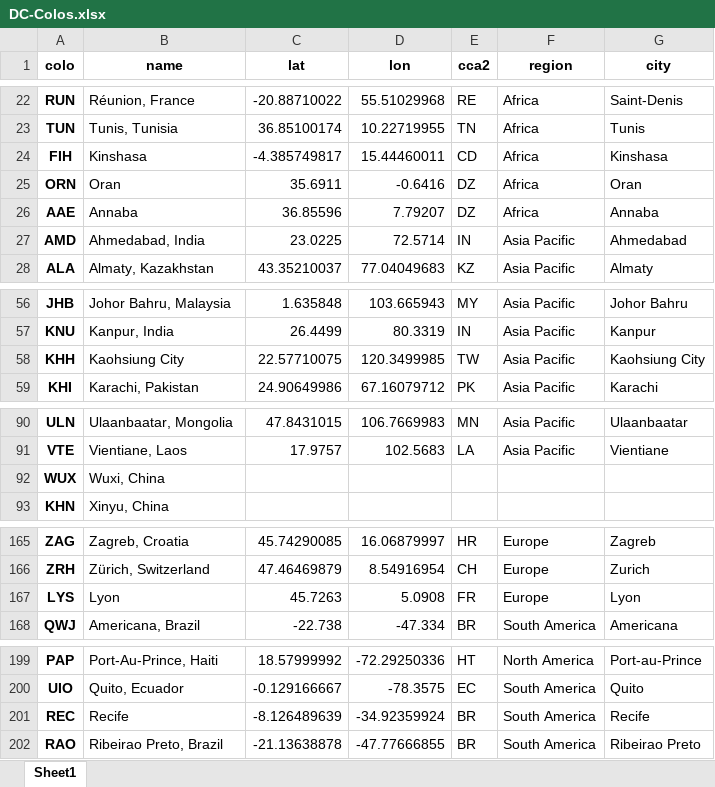
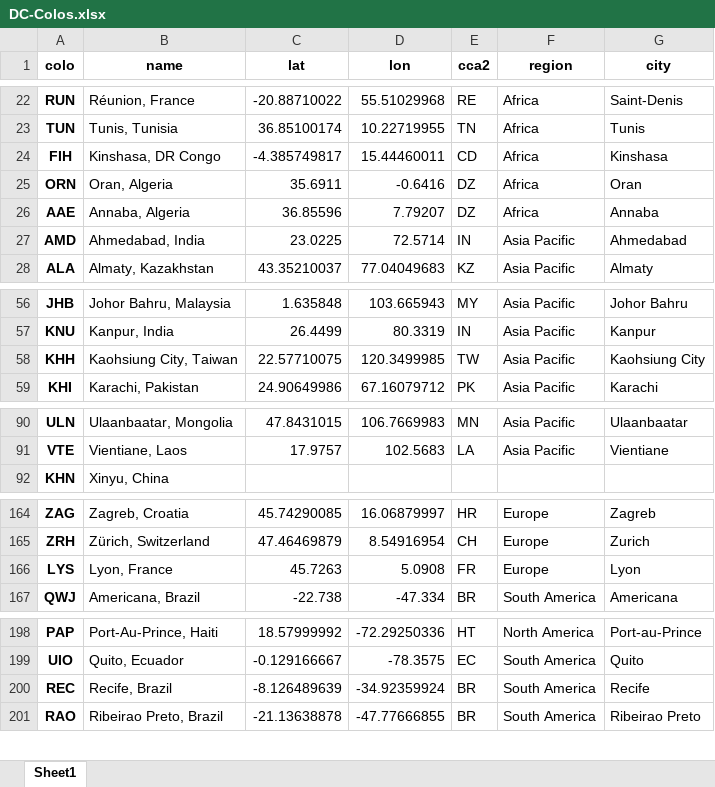
Before and after one commit to Netrvin/cloudflare-colo-list, an Excel workbook: DC-Colos.xlsx, sheet Sheet1, drawn as a sheet; only a part is shown, gaps mark what is left out; values as stored, in another font and other column widths than the file's, no borders; removed rows and columns are numbered as before the commit, all else as after; the diff covers the shown part only; the diff names each change by its address in the sheet, - before the commit and + after, or states it on an @@ line.

```diff
--- a/DC-Colos.xlsx (sheet Sheet1)
+++ b/DC-Colos.xlsx (sheet Sheet1)
-B24 (name): Kinshasa
+B24 (name): Kinshasa, DR Congo
-B25 (name): Oran
+B25 (name): Oran, Algeria
-B26 (name): Annaba
+B26 (name): Annaba, Algeria
-B58 (name): Kaohsiung City
+B58 (name): Kaohsiung City, Taiwan
-row 92: WUX | Wuxi, China
-B166 (name): Lyon
+B166 (name): Lyon, France
-B200 (name): Recife
+B200 (name): Recife, Brazil
```
Also changed, not shown: 2 added rows, 3 removed rows and 12 edited cells elsewhere in this sheet, 2 other files.
